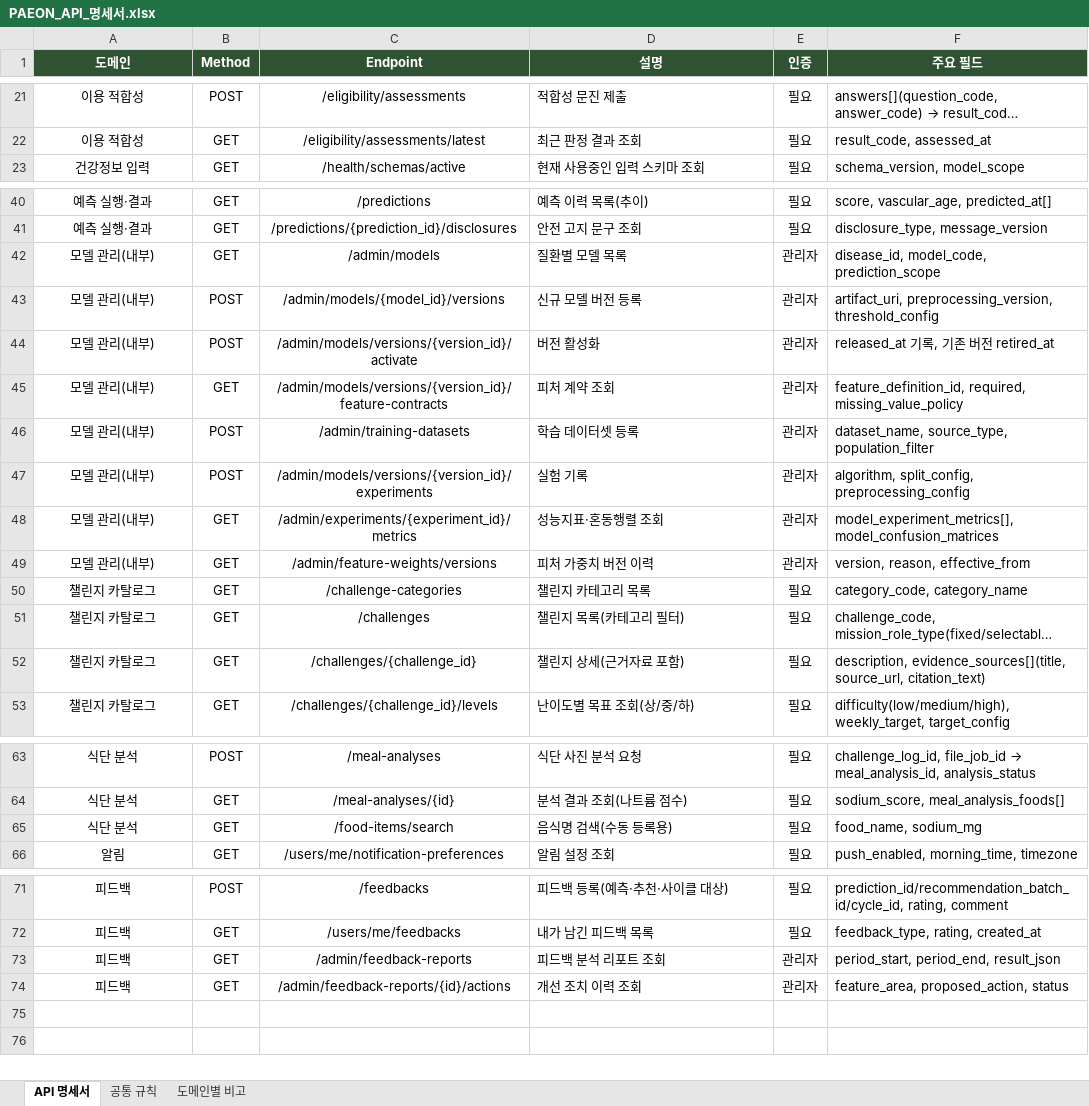
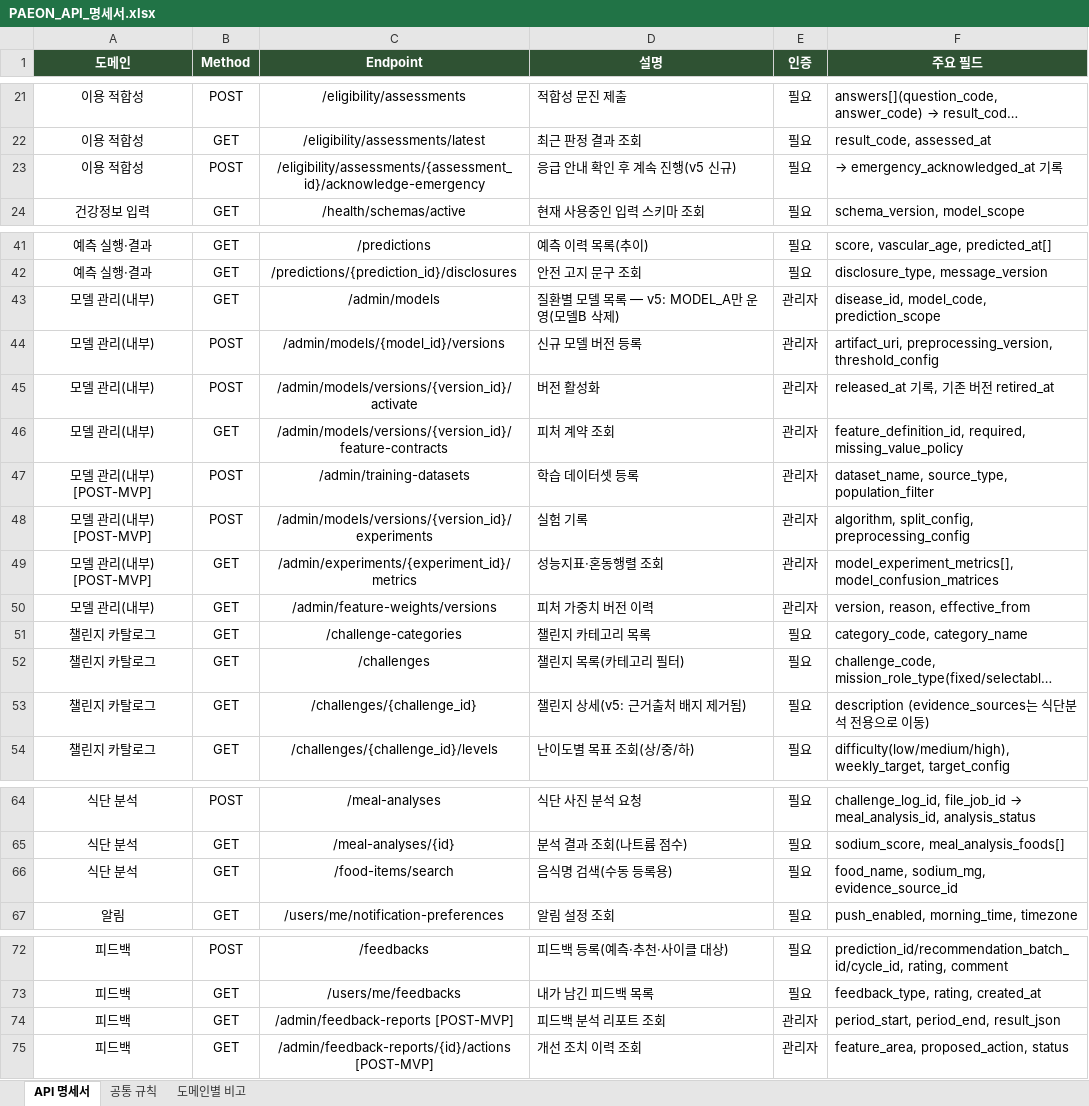
Before and after one commit to AI-HealthCare-06/AH_06_03, an Excel workbook: docs/api-spec/PAEON_API_명세서.xlsx, sheet API 명세서, drawn as a sheet; only a part is shown, gaps mark what is left out; long unchanged cells end in …; values as stored, in another font and other column widths than the file's, no borders; addresses are those after the commit; the diff names each change by its address in the sheet, - before the commit and + after, or states it on an @@ line.

Commit message:
docs: API 명세서 업데이트 (모델B 삭제, 응급확인 절차 정정, POST-MVP 범위 반영)

```diff
--- a/docs/api-spec/PAEON_API_명세서.xlsx (sheet API 명세서)
+++ b/docs/api-spec/PAEON_API_명세서.xlsx (sheet API 명세서)
+row 23: 이용 적합성 | POST | /eligibility/assessments/{assessment_id}/acknowledge-emergency | 응급 안내 확인 후 계속 진행(v5 신규) | 필요 | → emergency_acknowledged_at 기록
-D43 (설명): 질환별 모델 목록
+D43 (설명): 질환별 모델 목록 — v5: MODEL_A만 운영(모델B 삭제)
-A47:A49 (도메인): 모델 관리(내부)
+A47:A49 (도메인): 모델 관리(내부) [POST-MVP]
-D53 (설명): 챌린지 상세(근거자료 포함)
+D53 (설명): 챌린지 상세(v5: 근거출처 배지 제거됨)
-F53 (주요 필드): description, evidence_sources[](title, source_url, citation_text)
+F53 (주요 필드): description (evidence_sources는 식단분석 전용으로 이동)
-F66 (주요 필드): food_name, sodium_mg
+F66 (주요 필드): food_name, sodium_mg, evidence_source_id
-C74 (Endpoint): /admin/feedback-reports
+C74 (Endpoint): /admin/feedback-reports [POST-MVP]
-C75 (Endpoint): /admin/feedback-reports/{id}/actions
+C75 (Endpoint): /admin/feedback-reports/{id}/actions [POST-MVP]
```
Also changed, not shown: sheet 도메인별 비고, 2 other files.
